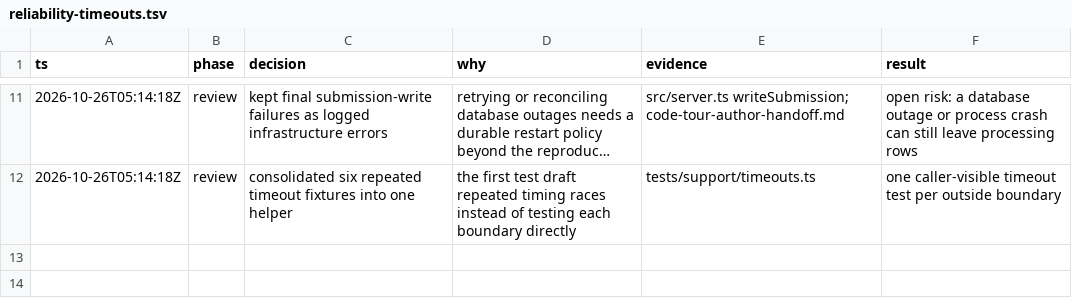
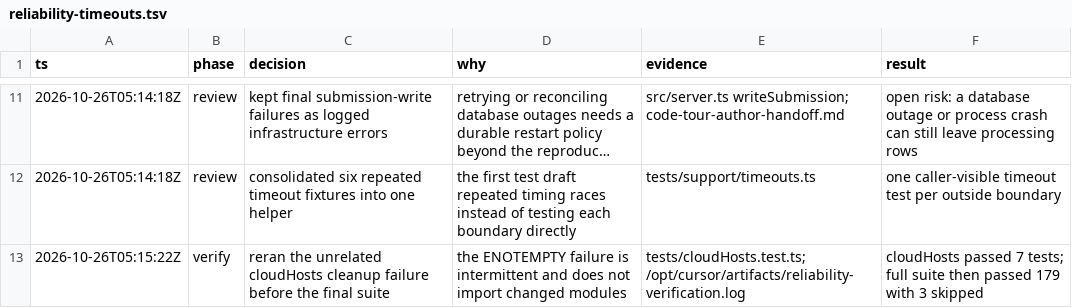
Before and after one commit to feocco/pirate-radio, a TSV file: .audit/reliability-timeouts.tsv, drawn as a sheet; only a part is shown, gaps mark what is left out; long unchanged cells end in ….

```diff
--- a/.audit/reliability-timeouts.tsv
+++ b/.audit/reliability-timeouts.tsv
@@ -12 +12,2 @@ ts	phase	decision	why	evidence	result
 2026-10-26T05:14:18Z	review	consolidated six repeated timeout fixtures into one helper	the first test draft repeated timing races instead of testing each boundary directly	tests/support/timeouts.ts	one caller-visible timeout test per outside boundary
+2026-10-26T05:15:22Z	verify	reran the unrelated cloudHosts cleanup failure before the final suite	the ENOTEMPTY failure is intermittent and does not import changed modules	tests/cloudHosts.test.ts; /opt/cursor/artifacts/reliability-verification.log	cloudHosts passed 7 tests; full suite then passed 179 with 3 skipped
```
